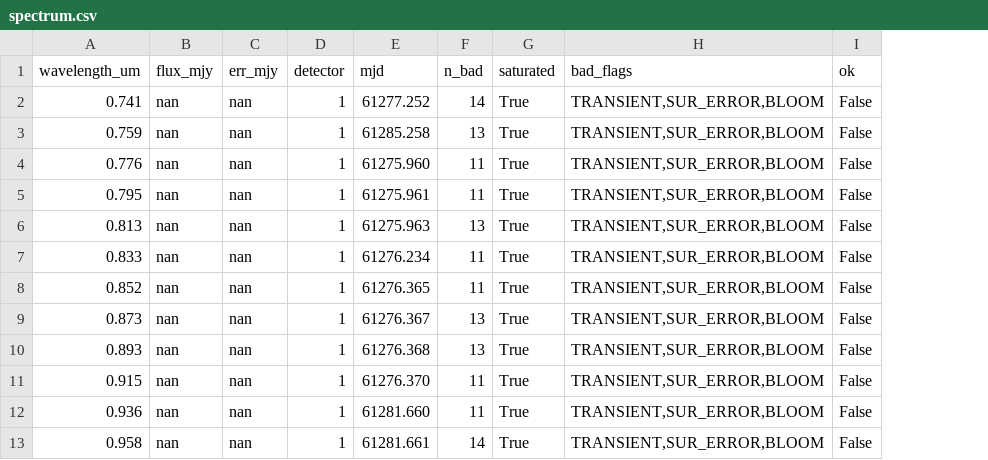
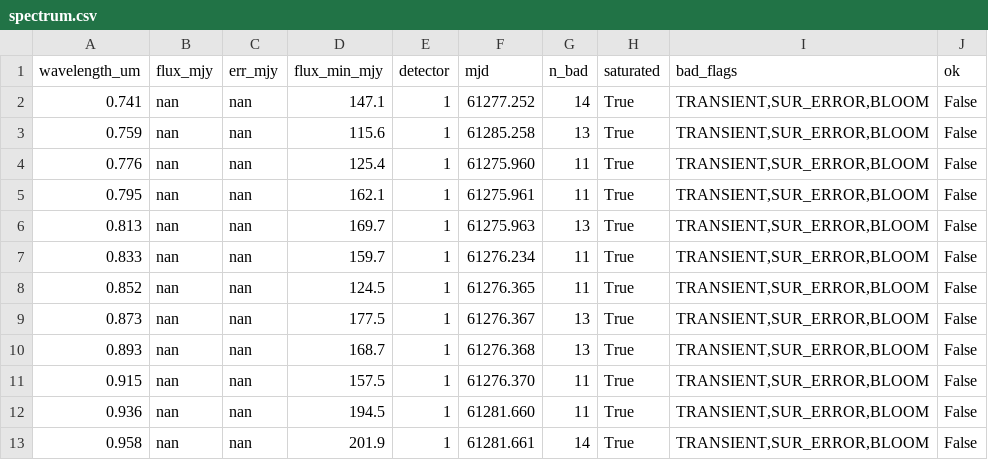
Before and after one commit to UTMOS12345/spherex_project, a CSV file: demo/Barnard_s_Star/spectrum.csv, drawn as a sheet; only a part is shown; the diff names each change by its address in the sheet, - before the commit and + after, or states it on an @@ line.

```diff
--- a/demo/Barnard_s_Star/spectrum.csv
+++ b/demo/Barnard_s_Star/spectrum.csv
+column D (flux_min_mjy), rows 2-13: 147.1 | 115.6 | 125.4 | 162.1 | 169.7 | 159.7 | 124.5 | 177.5 | 168.7 | 157.5 | 194.5 | 201.9
```
Also changed, not shown: demo/Barnard_s_Star/lightcurve.csv, demo/Epsilon_Indi_B/spectrum.csv, 37 other files.
